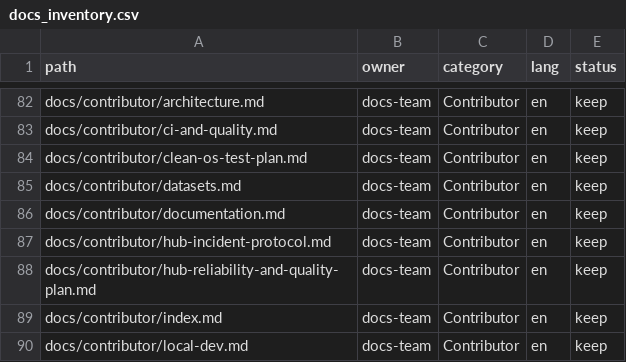
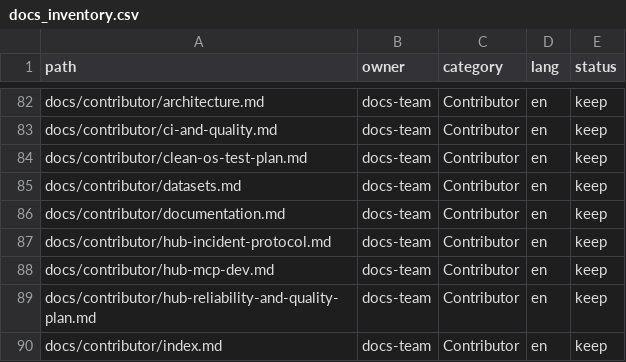
Before and after one commit to Gfermoto/BirdLense-Hub, a CSV file: docs/_meta/docs_inventory.csv, drawn as a sheet; only a part is shown, gaps mark what is left out; the shorter side is filled out with more unchanged rows.

```diff
--- a/docs/_meta/docs_inventory.csv
+++ b/docs/_meta/docs_inventory.csv
@@ -87,2 +87,3 @@ docs/contributor/documentation.md,docs-team,Contributor,en,keep
 docs/contributor/hub-incident-protocol.md,docs-team,Contributor,en,keep
+docs/contributor/hub-mcp-dev.md,docs-team,Contributor,en,keep
 docs/contributor/hub-reliability-and-quality-plan.md,docs-team,Contributor,en,keep
```
